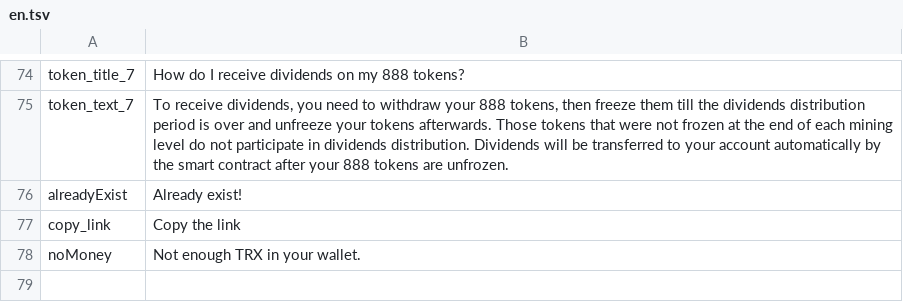
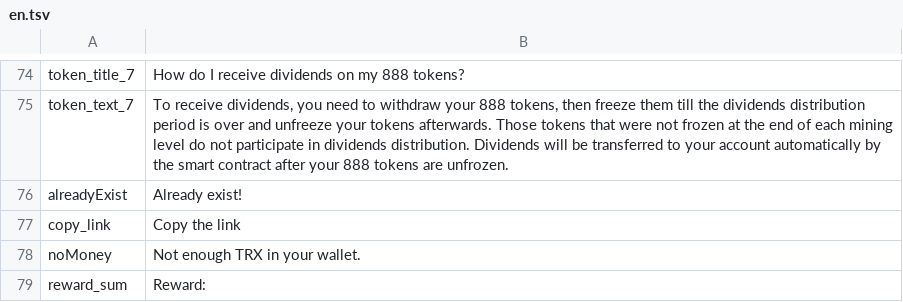
Before and after one commit to 888tron/tronGamesClient, a TSV file: locale/en.tsv, drawn as a sheet; only a part is shown, gaps mark what is left out; the diff names each change by its address in the sheet, - before the commit and + after, or states it on an @@ line.

```diff
--- a/locale/en.tsv
+++ b/locale/en.tsv
+row 79: reward_sum | Reward:
```
Also changed, not shown: locale/ru.tsv, 2 other files.
